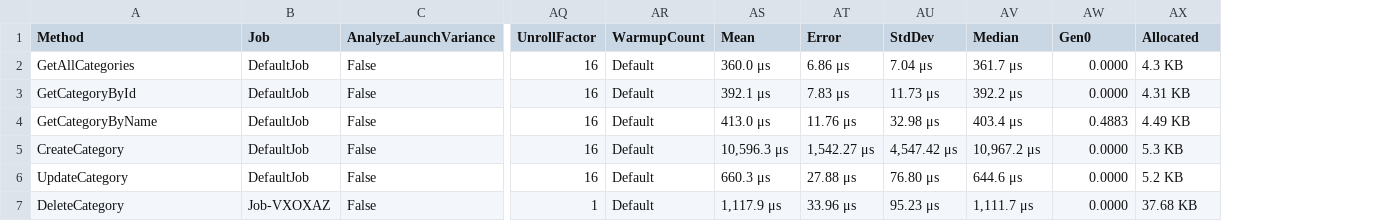
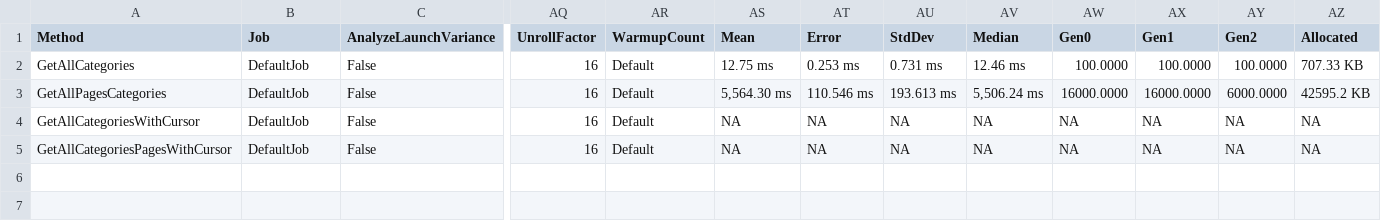
Before and after one commit to EmanuelMorais/OrgaNest, a CSV file: Benchmarks/BenchmarkDotNet.Artifacts/results/EndpointBenchmarks-report.csv, drawn as a sheet; only a part is shown, gaps mark what is left out; removed rows and columns are numbered as before the commit, all else as after; rows hold the shown columns only; the diff names each change by its address in the sheet, - before the commit and + after, or states it on an @@ line.

Commit message:
add cursor

```diff
--- a/Benchmarks/BenchmarkDotNet.Artifacts/results/EndpointBenchmarks-report.csv
+++ b/Benchmarks/BenchmarkDotNet.Artifacts/results/EndpointBenchmarks-report.csv
+column AX (Gen1), rows 2-5: 100.0000 | 16000.0000 | NA | NA
+column AY (Gen2), rows 2-5: 100.0000 | 6000.0000 | NA | NA
-AS2 (Mean): 360.0 μs
+AS2 (Mean): 12.75 ms
-AT2 (Error): 6.86 μs
+AT2 (Error): 0.253 ms
-AU2 (StdDev): 7.04 μs
+AU2 (StdDev): 0.731 ms
-AV2 (Median): 361.7 μs
+AV2 (Median): 12.46 ms
-AW2 (Gen0): 0.0000
+AW2 (Gen0): 100.0000
-AZ2 (Allocated): 4.3 KB
+AZ2 (Allocated): 707.33 KB
-row 3: GetCategoryById | DefaultJob | False | 16 | Default | 392.1 μs | 7.83 μs | 11.73 μs | 392.2 μs | 0.0000 | 4.31 KB
-A3 (Method): GetCategoryByName
+A3 (Method): GetAllPagesCategories
-AS3 (Mean): 413.0 μs
+AS3 (Mean): 5,564.30 ms
-AT3 (Error): 11.76 μs
+AT3 (Error): 110.546 ms
-AU3 (StdDev): 32.98 μs
+AU3 (StdDev): 193.613 ms
-AV3 (Median): 403.4 μs
+AV3 (Median): 5,506.24 ms
-AW3 (Gen0): 0.4883
+AW3 (Gen0): 16000.0000
-AZ3 (Allocated): 4.49 KB
+AZ3 (Allocated): 42595.2 KB
-A4 (Method): CreateCategory
+A4 (Method): GetAllCategoriesWithCursor
-AS4 (Mean): 10,596.3 μs
+AS4 (Mean): NA
-AT4 (Error): 1,542.27 μs
+AT4 (Error): NA
-AU4 (StdDev): 4,547.42 μs
+AU4 (StdDev): NA
-AV4 (Median): 10,967.2 μs
+AV4 (Median): NA
-AW4:AW5 (Gen0): 0.0000
+AW4:AW5 (Gen0): NA
-AZ4 (Allocated): 5.3 KB
+AZ4 (Allocated): NA
-A5 (Method): UpdateCategory
+A5 (Method): GetAllCategoriesPagesWithCursor
-AS5 (Mean): 660.3 μs
+AS5 (Mean): NA
-AT5 (Error): 27.88 μs
+AT5 (Error): NA
-AU5 (StdDev): 76.80 μs
+AU5 (StdDev): NA
-AV5 (Median): 644.6 μs
+AV5 (Median): NA
-AZ5 (Allocated): 5.2 KB
+AZ5 (Allocated): NA
-row 7: DeleteCategory | Job-VXOXAZ | False | 1 | Default | 1,117.9 μs | 33.96 μs | 95.23 μs | 1,111.7 μs | 0.0000 | 37.68 KB
```
Also changed, not shown: 19 other files.
